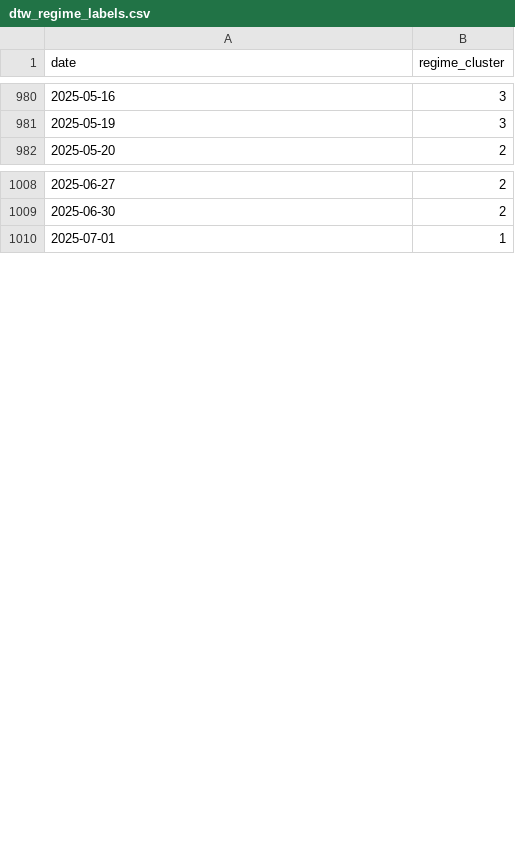
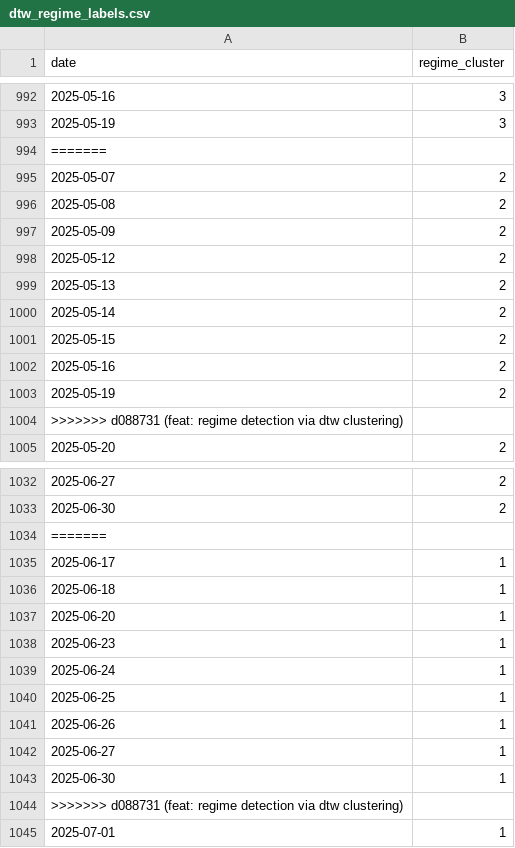
Before and after one commit to blackswan-quants/marketregime_hmm, a CSV file: data/processed/dtw_regime_labels.csv, drawn as a sheet; only a part is shown, gaps mark what is left out; the diff covers the shown part only.

```diff
--- a/data/processed/dtw_regime_labels.csv
+++ b/data/processed/dtw_regime_labels.csv
@@ -981,2 +993,13 @@ date,regime_cluster
 2025-05-19,3
+=======
+2025-05-07,2
+2025-05-08,2
+2025-05-09,2
+2025-05-12,2
+2025-05-13,2
+2025-05-14,2
+2025-05-15,2
+2025-05-16,2
+2025-05-19,2
+>>>>>>> d088731 (feat: regime detection via dtw clustering)
 2025-05-20,2
@@ -1009,2 +1033,13 @@ date,regime_cluster
 2025-06-30,2
+=======
+2025-06-17,1
+2025-06-18,1
+2025-06-20,1
+2025-06-23,1
+2025-06-24,1
+2025-06-25,1
+2025-06-26,1
+2025-06-27,1
+2025-06-30,1
+>>>>>>> d088731 (feat: regime detection via dtw clustering)
 2025-07-01,1
```
Also changed, not shown: 16 added rows elsewhere in this file, data/reports/dtw_cluster_stats.csv, 3 other files.
